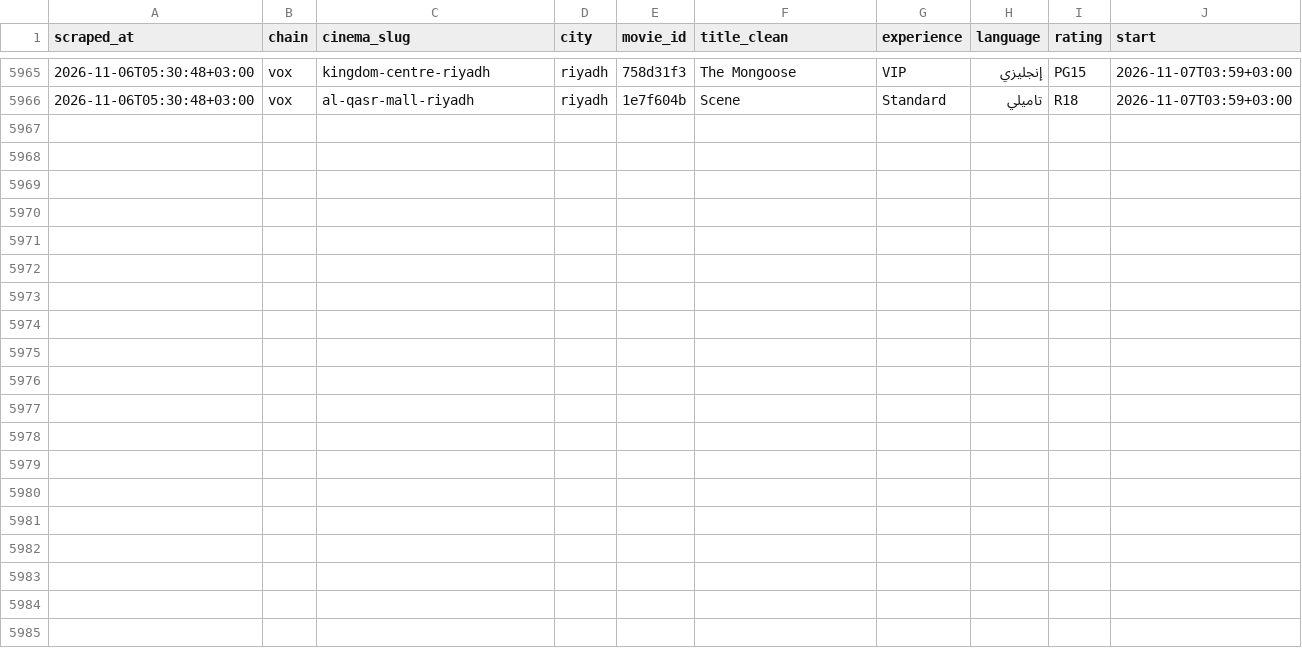
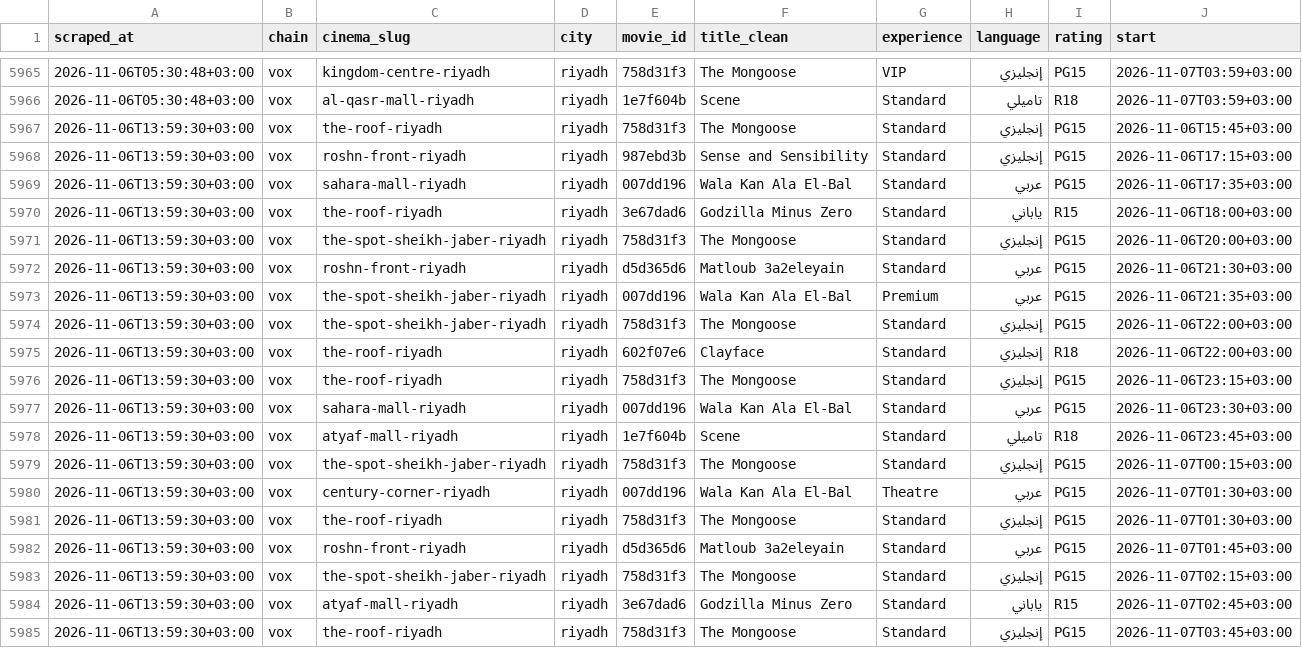
Before and after one commit to AbdulrahmanQz/shasha, a CSV file: data/history/shows_2026-11.csv, drawn as a sheet; only a part is shown, gaps mark what is left out; the diff names each change by its address in the sheet, - before the commit and + after, or states it on an @@ line.

```diff
--- a/data/history/shows_2026-11.csv
+++ b/data/history/shows_2026-11.csv
+row 5967: 2026-11-06T13:59:30+03:00 | vox | the-roof-riyadh | riyadh | 758d31f3 | The Mongoose | Standard | إنجليزي | PG15 | 2026-11-06T15:45+03:00
+row 5968: 2026-11-06T13:59:30+03:00 | vox | roshn-front-riyadh | riyadh | 987ebd3b | Sense and Sensibility | Standard | إنجليزي | PG15 | 2026-11-06T17:15+03:00
+row 5969: 2026-11-06T13:59:30+03:00 | vox | sahara-mall-riyadh | riyadh | 007dd196 | Wala Kan Ala El-Bal | Standard | عربي | PG15 | 2026-11-06T17:35+03:00
+row 5970: 2026-11-06T13:59:30+03:00 | vox | the-roof-riyadh | riyadh | 3e67dad6 | Godzilla Minus Zero | Standard | ياباني | R15 | 2026-11-06T18:00+03:00
+row 5971: 2026-11-06T13:59:30+03:00 | vox | the-spot-sheikh-jaber-riyadh | riyadh | 758d31f3 | The Mongoose | Standard | إنجليزي | PG15 | 2026-11-06T20:00+03:00
+row 5972: 2026-11-06T13:59:30+03:00 | vox | roshn-front-riyadh | riyadh | d5d365d6 | Matloub 3a2eleyain | Standard | عربي | PG15 | 2026-11-06T21:30+03:00
+row 5973: 2026-11-06T13:59:30+03:00 | vox | the-spot-sheikh-jaber-riyadh | riyadh | 007dd196 | Wala Kan Ala El-Bal | Premium | عربي | PG15 | 2026-11-06T21:35+03:00
+row 5974: 2026-11-06T13:59:30+03:00 | vox | the-spot-sheikh-jaber-riyadh | riyadh | 758d31f3 | The Mongoose | Standard | إنجليزي | PG15 | 2026-11-06T22:00+03:00
+row 5975: 2026-11-06T13:59:30+03:00 | vox | the-roof-riyadh | riyadh | 602f07e6 | Clayface | Standard | إنجليزي | R18 | 2026-11-06T22:00+03:00
+row 5976: 2026-11-06T13:59:30+03:00 | vox | the-roof-riyadh | riyadh | 758d31f3 | The Mongoose | Standard | إنجليزي | PG15 | 2026-11-06T23:15+03:00
+row 5977: 2026-11-06T13:59:30+03:00 | vox | sahara-mall-riyadh | riyadh | 007dd196 | Wala Kan Ala El-Bal | Standard | عربي | PG15 | 2026-11-06T23:30+03:00
+row 5978: 2026-11-06T13:59:30+03:00 | vox | atyaf-mall-riyadh | riyadh | 1e7f604b | Scene | Standard | تاميلي | R18 | 2026-11-06T23:45+03:00
+row 5979: 2026-11-06T13:59:30+03:00 | vox | the-spot-sheikh-jaber-riyadh | riyadh | 758d31f3 | The Mongoose | Standard | إنجليزي | PG15 | 2026-11-07T00:15+03:00
+row 5980: 2026-11-06T13:59:30+03:00 | vox | century-corner-riyadh | riyadh | 007dd196 | Wala Kan Ala El-Bal | Theatre | عربي | PG15 | 2026-11-07T01:30+03:00
+row 5981: 2026-11-06T13:59:30+03:00 | vox | the-roof-riyadh | riyadh | 758d31f3 | The Mongoose | Standard | إنجليزي | PG15 | 2026-11-07T01:30+03:00
+row 5982: 2026-11-06T13:59:30+03:00 | vox | roshn-front-riyadh | riyadh | d5d365d6 | Matloub 3a2eleyain | Standard | عربي | PG15 | 2026-11-07T01:45+03:00
+row 5983: 2026-11-06T13:59:30+03:00 | vox | the-spot-sheikh-jaber-riyadh | riyadh | 758d31f3 | The Mongoose | Standard | إنجليزي | PG15 | 2026-11-07T02:15+03:00
+row 5984: 2026-11-06T13:59:30+03:00 | vox | atyaf-mall-riyadh | riyadh | 3e67dad6 | Godzilla Minus Zero | Standard | ياباني | R15 | 2026-11-07T02:45+03:00
+row 5985: 2026-11-06T13:59:30+03:00 | vox | the-roof-riyadh | riyadh | 758d31f3 | The Mongoose | Standard | إنجليزي | PG15 | 2026-11-07T03:45+03:00
```
Also changed, not shown: 2 other files.
